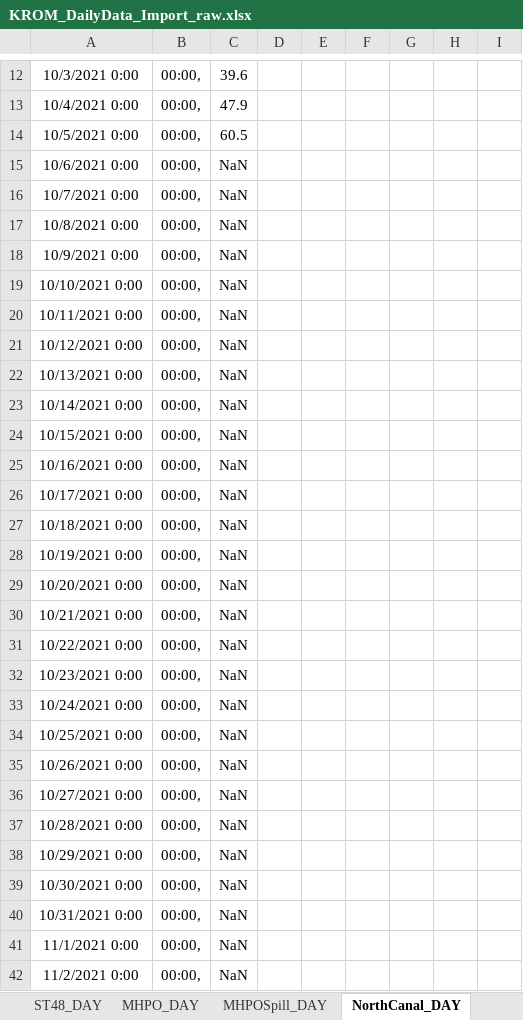
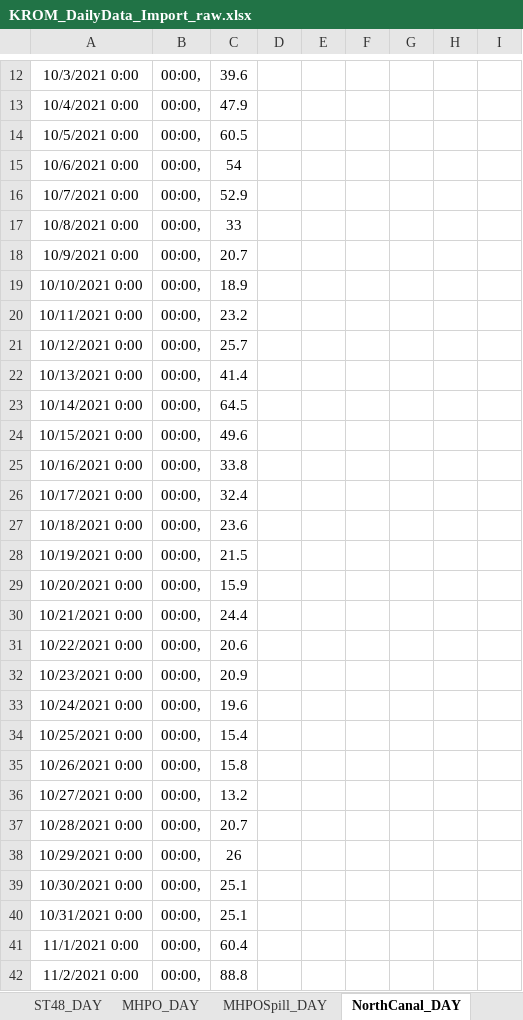
Before and after one commit to usbr/KPOM, an Excel workbook: Database/KROM_DailyData_Import_raw.xlsx, sheet NorthCanal_DAY, drawn as a sheet; only a part is shown, gaps mark what is left out; values as stored, in another font and other column widths than the file's, no borders; the diff covers the shown part only; the diff names each change by its address in the sheet, - before the commit and + after, or states it on an @@ line.

```diff
--- a/Database/KROM_DailyData_Import_raw.xlsx (sheet NorthCanal_DAY)
+++ b/Database/KROM_DailyData_Import_raw.xlsx (sheet NorthCanal_DAY)
-C15: NaN
+C15: 54
-C16: NaN
+C16: 52.9
-C17: NaN
+C17: 33
-C18: NaN
+C18: 20.7
-C19: NaN
+C19: 18.9
-C20: NaN
+C20: 23.2
-C21: NaN
+C21: 25.7
-C22: NaN
+C22: 41.4
-C23: NaN
+C23: 64.5
-C24: NaN
+C24: 49.6
-C25: NaN
+C25: 33.8
-C26: NaN
+C26: 32.4
-C27: NaN
+C27: 23.6
-C28: NaN
+C28: 21.5
-C29: NaN
+C29: 15.9
-C30: NaN
+C30: 24.4
-C31: NaN
+C31: 20.6
-C32: NaN
+C32: 20.9
-C33: NaN
+C33: 19.6
-C34: NaN
+C34: 15.4
-C35: NaN
+C35: 15.8
-C36: NaN
+C36: 13.2
-C37: NaN
+C37: 20.7
-C38: NaN
+C38: 26
-C39:C40: NaN
+C39:C40: 25.1
-C41: NaN
+C41: 60.4
-C42: NaN
+C42: 88.8
```
Also changed, not shown: 71 edited cells elsewhere in this sheet, sheet Summary, sheet ST48_DAY, sheet KIGA, sheet IronGateDamReleases_DAY, sheet Gerber_DAY, sheet LRDCCG_DAY, 14 more sheets, 1 other file.
